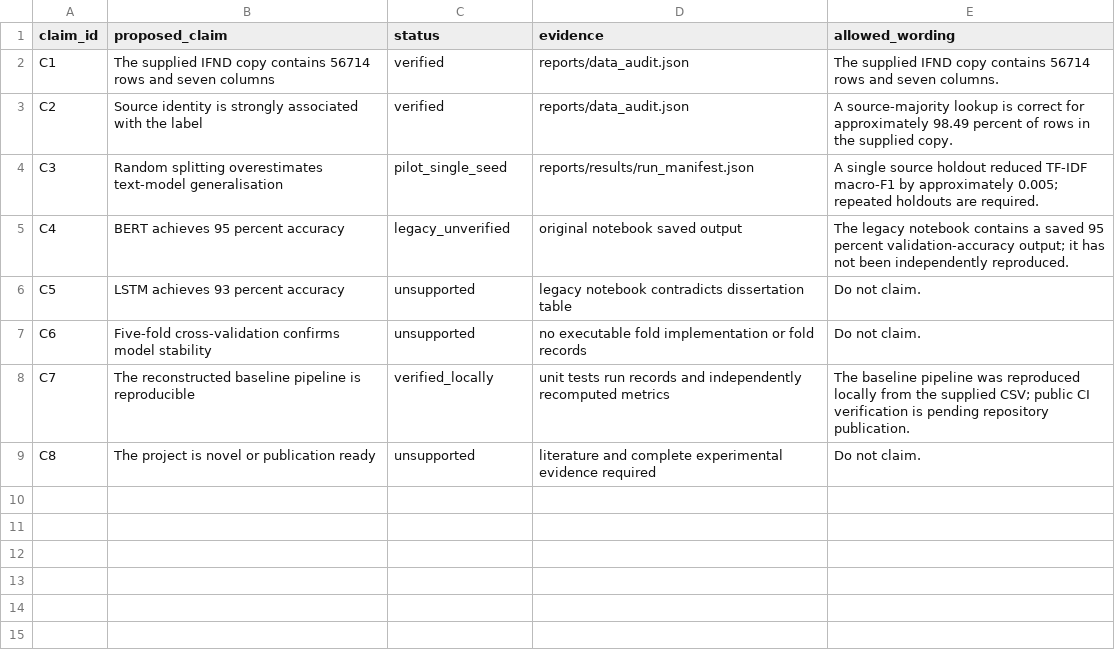
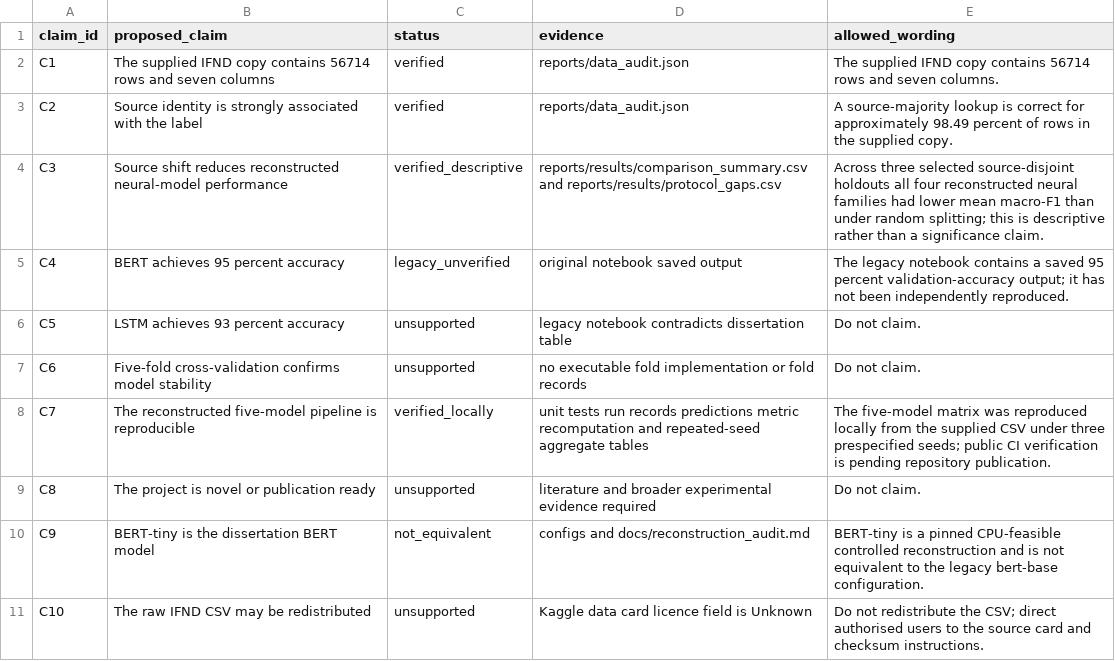
Before and after one commit to Naazreent/misinformation-shift-reliability, a CSV file: docs/evidence_ledger.csv, drawn as a sheet.

Commit message:
Verify repeated-seed five-model reliability matrix

```diff
--- a/docs/evidence_ledger.csv
+++ b/docs/evidence_ledger.csv
@@ -3,3 +3,3 @@ C1,The supplied IFND copy contains 56714 rows and seven columns,verified,reports
 C2,Source identity is strongly associated with the label,verified,reports/data_audit.json,A source-majority lookup is correct for approximately 98.49 percent of rows in the supplied copy.
-C3,Random splitting overestimates text-model generalisation,pilot_single_seed,reports/results/run_manifest.json,A single source holdout reduced TF-IDF macro-F1 by approximately 0.005; repeated holdouts are required.
+C3,Source shift reduces reconstructed neural-model performance,verified_descriptive,reports/results/comparison_summary.csv and reports/results/protocol_gaps.csv,Across three selected source-disjoint holdouts all four reconstructed neural families had lower mean macro-F1 than under random splitting; this is descriptive rather than a significance claim.
 C4,BERT achieves 95 percent accuracy,legacy_unverified,original notebook saved output,The legacy notebook contains a saved 95 percent validation-accuracy output; it has not been independently reproduced.
@@ -7,3 +7,5 @@ C5,LSTM achieves 93 percent accuracy,unsupported,legacy notebook contradicts dis
 C6,Five-fold cross-validation confirms model stability,unsupported,no executable fold implementation or fold records,Do not claim.
-C7,The reconstructed baseline pipeline is reproducible,verified_locally,unit tests run records and independently recomputed metrics,The baseline pipeline was reproduced locally from the supplied CSV; public CI verification is pending repository publication.
-C8,The project is novel or publication ready,unsupported,literature and complete experimental evidence required,Do not claim.
+C7,The reconstructed five-model pipeline is reproducible,verified_locally,unit tests run records predictions metric recomputation and repeated-seed aggregate tables,The five-model matrix was reproduced locally from the supplied CSV under three prespecified seeds; public CI verification is pending repository publication.
+C8,The project is novel or publication ready,unsupported,literature and broader experimental evidence required,Do not claim.
+C9,BERT-tiny is the dissertation BERT model,not_equivalent,configs and docs/reconstruction_audit.md,BERT-tiny is a pinned CPU-feasible controlled reconstruction and is not equivalent to the legacy bert-base configuration.
+C10,The raw IFND CSV may be redistributed,unsupported,Kaggle data card licence field is Unknown,Do not redistribute the CSV; direct authorised users to the source card and checksum instructions.
```
Also changed, not shown: 16 other files.
